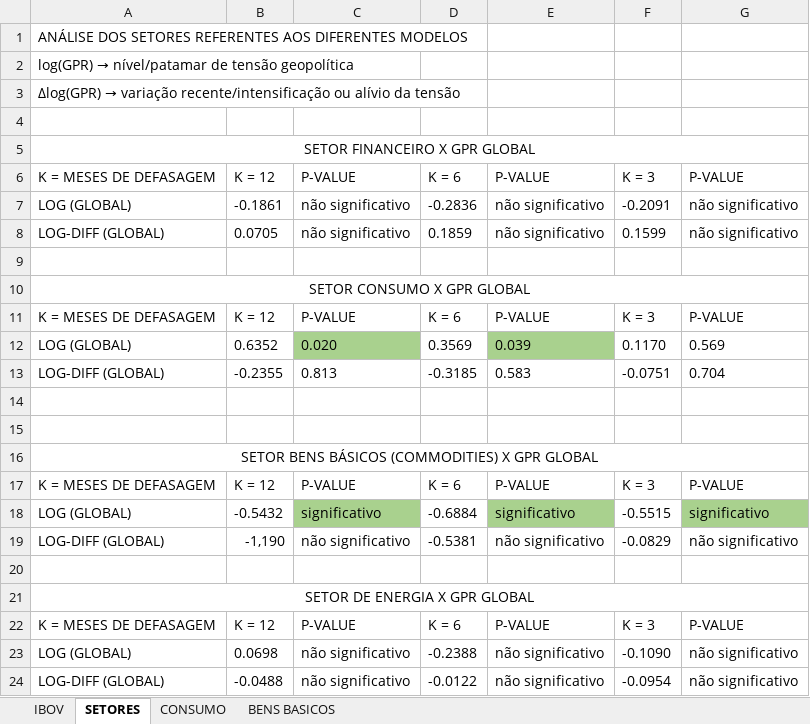
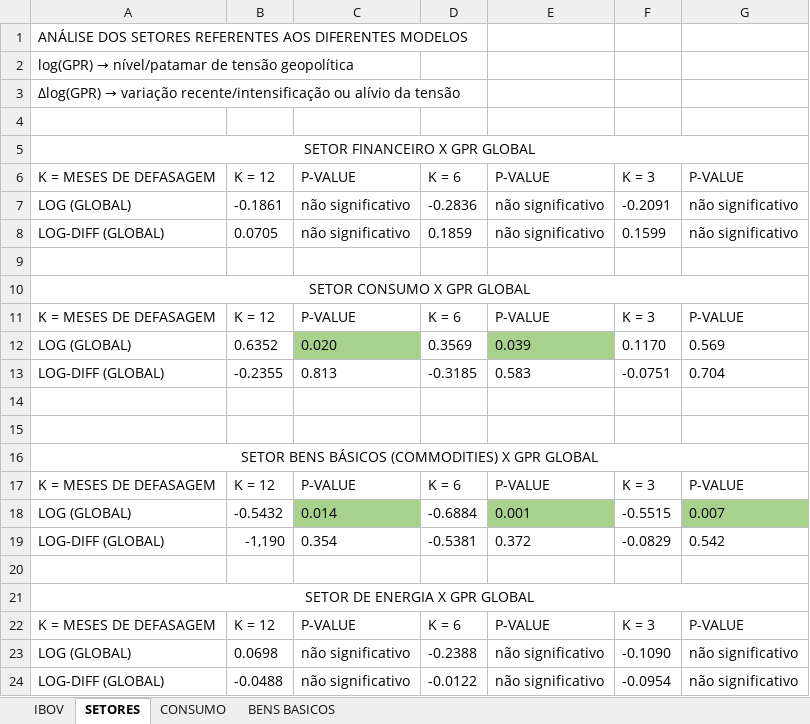
Before and after one commit to L3Reis/Impacto-geopolitico-ibovespa, an Excel workbook: graficos_tabelas/preliminares/Tabela_resumo_thetas.xlsx, sheet SETORES, drawn as a sheet; values as stored, in another font and other column widths than the file's, no borders; the diff names each change by its address in the sheet, - before the commit and + after, or states it on an @@ line.

```diff
--- a/graficos_tabelas/preliminares/Tabela_resumo_thetas.xlsx (sheet SETORES)
+++ b/graficos_tabelas/preliminares/Tabela_resumo_thetas.xlsx (sheet SETORES)
-C18: significativo
+C18: 0.014
-E18: significativo
+E18: 0.001
-G18: significativo
+G18: 0.007
-C19: não significativo
+C19: 0.354
-E19: não significativo
+E19: 0.372
-G19: não significativo
+G19: 0.542
```
Also changed, not shown: sheet BENS BASICOS, sheet CONSUMO, 5 other files.
